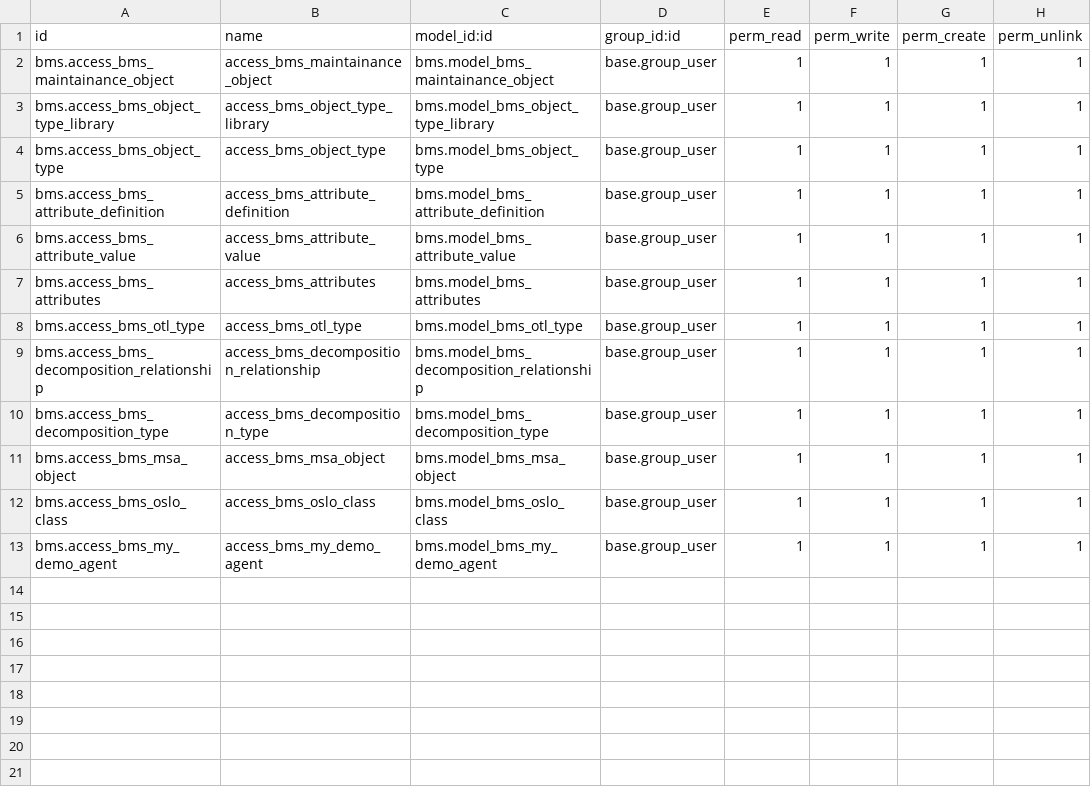
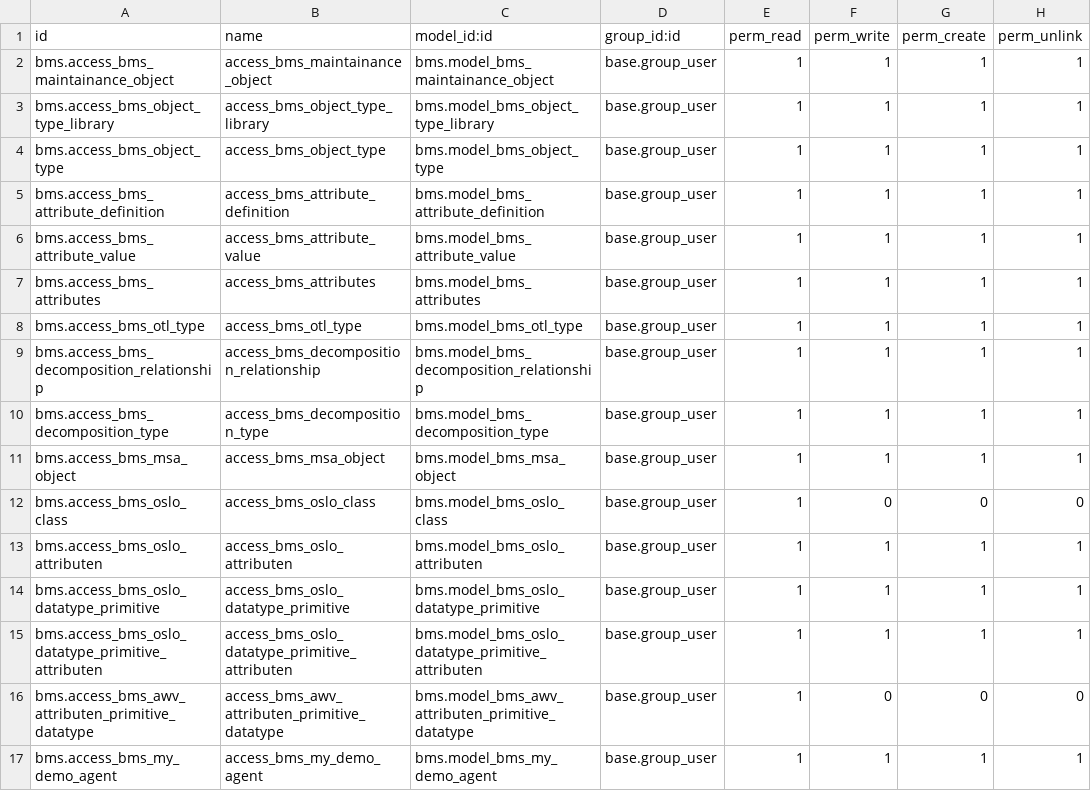
Before and after one commit to engitest-02/bms, a CSV file: bms/security/ir.model.access.csv, drawn as a sheet.

Commit message:
oslo class and datatype primitive added

```diff
--- a/bms/security/ir.model.access.csv
+++ b/bms/security/ir.model.access.csv
@@ -11,3 +11,7 @@ bms.access_bms_decomposition_type,access_bms_decomposition_type,bms.model_bms_de
 bms.access_bms_msa_object,access_bms_msa_object,bms.model_bms_msa_object,base.group_user,1,1,1,1
-bms.access_bms_oslo_class,access_bms_oslo_class,bms.model_bms_oslo_class,base.group_user,1,1,1,1
+bms.access_bms_oslo_class,access_bms_oslo_class,bms.model_bms_oslo_class,base.group_user,1,0,0,0
+bms.access_bms_oslo_attributen,access_bms_oslo_attributen,bms.model_bms_oslo_attributen,base.group_user,1,1,1,1
+bms.access_bms_oslo_datatype_primitive,access_bms_oslo_datatype_primitive,bms.model_bms_oslo_datatype_primitive,base.group_user,1,1,1,1
+bms.access_bms_oslo_datatype_primitive_attributen,access_bms_oslo_datatype_primitive_attributen,bms.model_bms_oslo_datatype_primitive_attributen,base.group_user,1,1,1,1
+bms.access_bms_awv_attributen_primitive_datatype,access_bms_awv_attributen_primitive_datatype,bms.model_bms_awv_attributen_primitive_datatype,base.group_user,1,0,0,0
 bms.access_bms_my_demo_agent,access_bms_my_demo_agent,bms.model_bms_my_demo_agent,base.group_user,1,1,1,1
```
Also changed, not shown: 15 other files.
